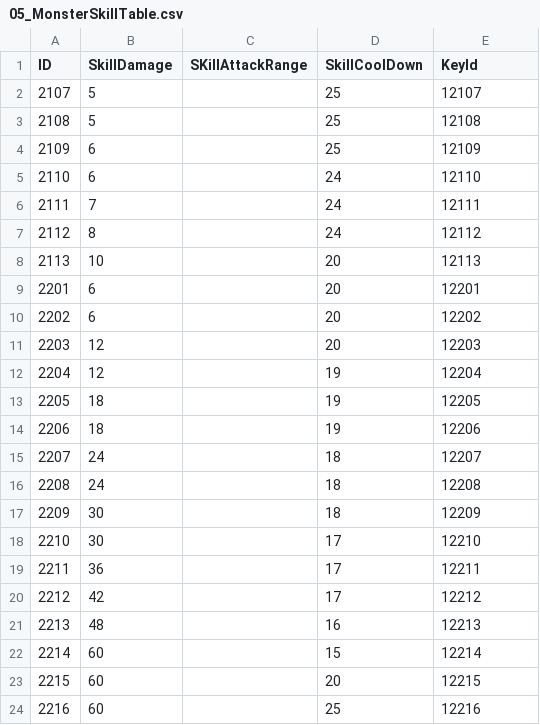
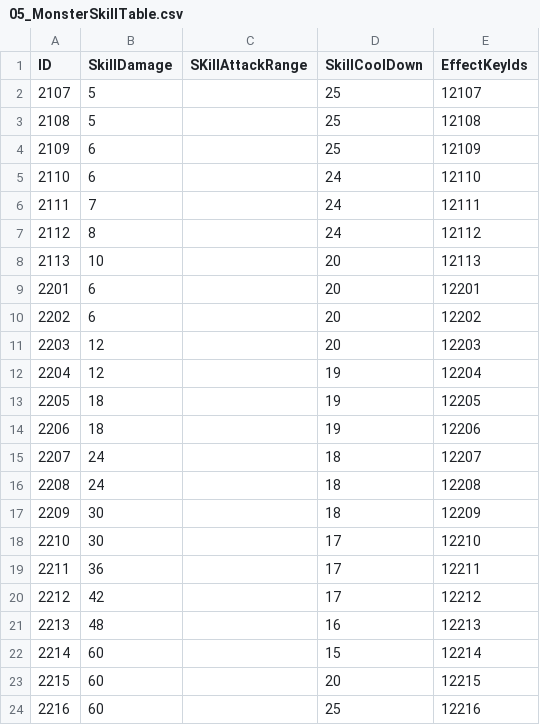
Before and after one commit to FuJiGraphics/TheElf, a CSV file: Assets/DataTables/05_MonsterSkillTable.csv, drawn as a sheet.

```diff
--- a/Assets/DataTables/05_MonsterSkillTable.csv
+++ b/Assets/DataTables/05_MonsterSkillTable.csv
@@ -1,2 +1,2 @@
-ID,SkillDamage,SKillAttackRange,SkillCoolDown,KeyId
+ID,SkillDamage,SKillAttackRange,SkillCoolDown,EffectKeyIds
 2107,5,,25,12107
```
Also changed, not shown: Assets/DataTables/02_RandomStatTable.csv, Assets/DataTables/02_StatTable.csv, 9 other files.
